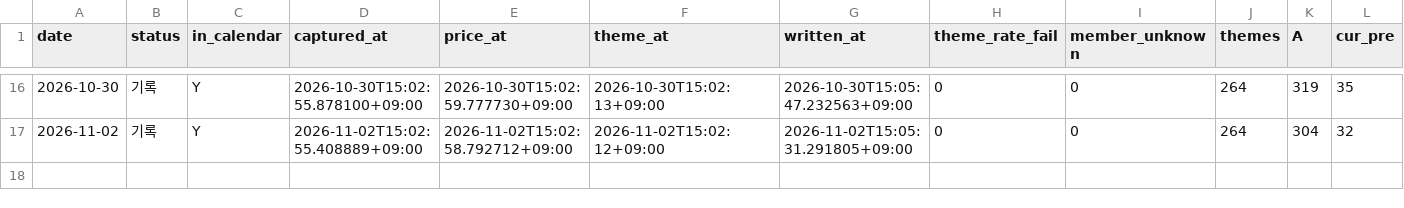
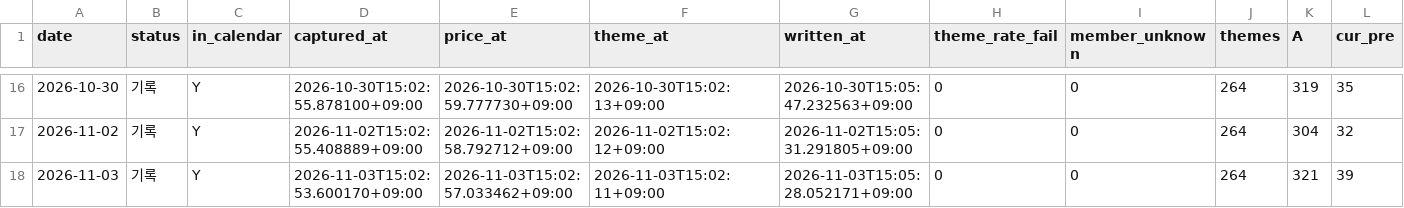
Before and after one commit to Hyeokgi/stock-omakase, a CSV file: data/research_runs/leader_def_v2_structure.csv, drawn as a sheet; only a part is shown, gaps mark what is left out; rows hold the shown columns only; the diff names each change by its address in the sheet, - before the commit and + after, or states it on an @@ line.

```diff
--- a/data/research_runs/leader_def_v2_structure.csv
+++ b/data/research_runs/leader_def_v2_structure.csv
+row 18: 2026-11-03 | 기록 | Y | 2026-11-03T15:02:53.600170+09:00 | 2026-11-03T15:02:57.033462+09:00 | 2026-11-03T15:02:11+09:00 | 2026-11-03T15:05:28.052171+09:00 | 0 | 0 | 264 | 321 | 39
```
Also changed, not shown: data/research_runs/private_receipts.csv, data/research_runs/runs.csv, 1 other file.
